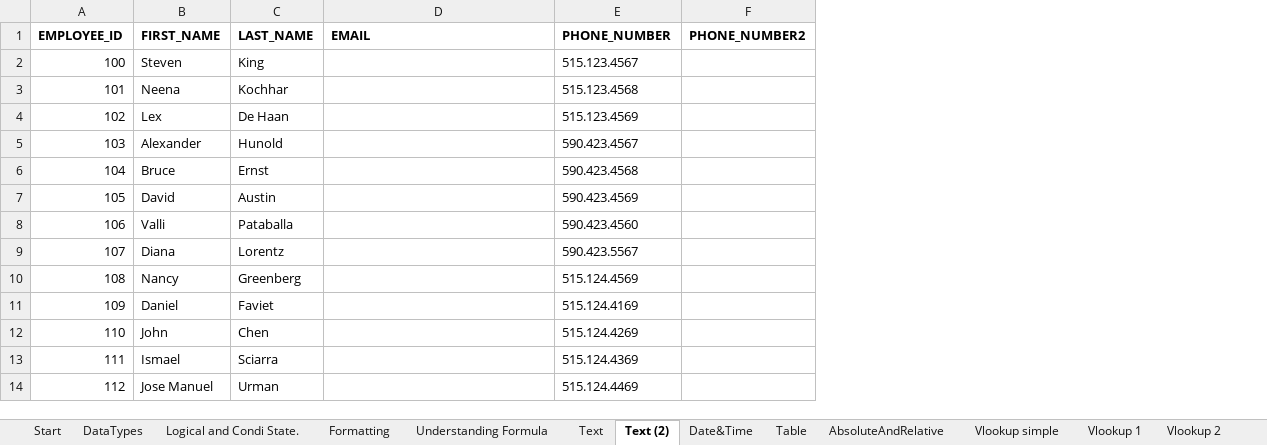
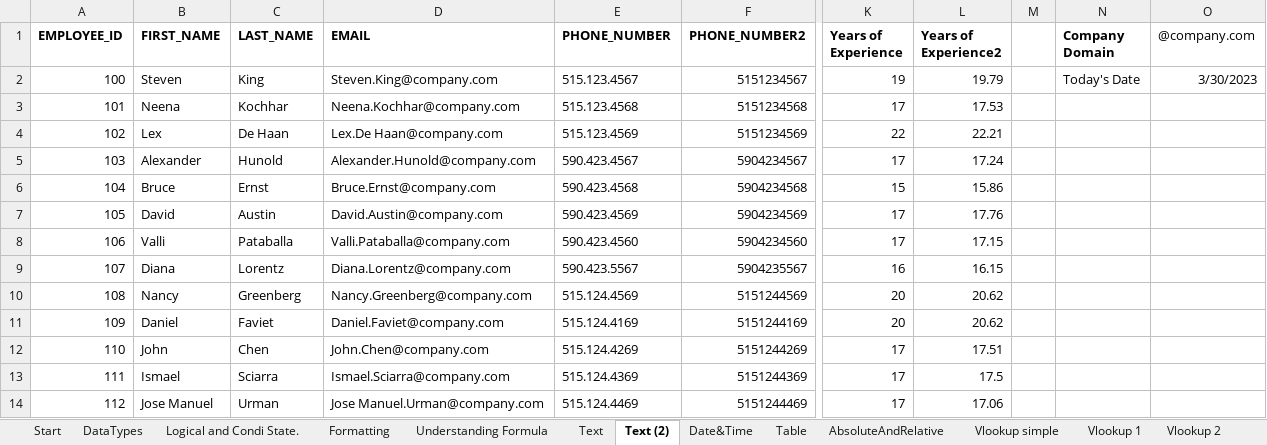
Before and after one commit to AmuthesWaran/microsoft-excel-tutorial-beginner, an Excel workbook: excel-beginner-tutorial.xlsx, sheet Text (2), drawn as a sheet; only a part is shown, gaps mark what is left out; values as stored, in another font and other column widths than the file's, no borders; the diff covers the shown part only; the diff names each change by its address in the sheet, - before the commit and + after, or states it on an @@ line.

Commit message:
formulas added

```diff
--- a/excel-beginner-tutorial.xlsx (sheet Text (2))
+++ b/excel-beginner-tutorial.xlsx (sheet Text (2))
+column K (Years of Experience), rows 2-14: 19 | 17 | 22 | 17 | 15 | 17 | 17 | 16 | 20 | 20 | 17 | 17 | 17
+column L (Years of Experience2), rows 2-14: 19.79 | 17.53 | 22.21 | 17.24 | 15.86 | 17.76 | 17.15 | 16.15 | 20.62 | 20.62 | 17.51 | 17.5 | 17.06
+column M, empty
+column N (Company Domain), row 2: Today's Date
+column O (@company.com), row 2: 3/30/2023
-D2 (EMAIL): (empty)
+D2 (EMAIL): Steven.King@company.com
-F2 (PHONE_NUMBER2): (empty)
+F2 (PHONE_NUMBER2): 5151234567
-D3 (EMAIL): (empty)
+D3 (EMAIL): Neena.Kochhar@company.com
-F3 (PHONE_NUMBER2): (empty)
+F3 (PHONE_NUMBER2): 5151234568
-D4 (EMAIL): (empty)
+D4 (EMAIL): Lex.De Haan@company.com
-F4 (PHONE_NUMBER2): (empty)
+F4 (PHONE_NUMBER2): 5151234569
-D5 (EMAIL): (empty)
+D5 (EMAIL): Alexander.Hunold@company.com
-F5 (PHONE_NUMBER2): (empty)
+F5 (PHONE_NUMBER2): 5904234567
-D6 (EMAIL): (empty)
+D6 (EMAIL): Bruce.Ernst@company.com
-F6 (PHONE_NUMBER2): (empty)
+F6 (PHONE_NUMBER2): 5904234568
-D7 (EMAIL): (empty)
+D7 (EMAIL): David.Austin@company.com
-F7 (PHONE_NUMBER2): (empty)
+F7 (PHONE_NUMBER2): 5904234569
-D8 (EMAIL): (empty)
+D8 (EMAIL): Valli.Pataballa@company.com
-F8 (PHONE_NUMBER2): (empty)
+F8 (PHONE_NUMBER2): 5904234560
-D9 (EMAIL): (empty)
+D9 (EMAIL): Diana.Lorentz@company.com
-F9 (PHONE_NUMBER2): (empty)
+F9 (PHONE_NUMBER2): 5904235567
-D10 (EMAIL): (empty)
+D10 (EMAIL): Nancy.Greenberg@company.com
-F10 (PHONE_NUMBER2): (empty)
+F10 (PHONE_NUMBER2): 5151244569
-D11 (EMAIL): (empty)
+D11 (EMAIL): Daniel.Faviet@company.com
-F11 (PHONE_NUMBER2): (empty)
+F11 (PHONE_NUMBER2): 5151244169
-D12 (EMAIL): (empty)
+D12 (EMAIL): John.Chen@company.com
-F12 (PHONE_NUMBER2): (empty)
+F12 (PHONE_NUMBER2): 5151244269
-D13 (EMAIL): (empty)
+D13 (EMAIL): Ismael.Sciarra@company.com
-F13 (PHONE_NUMBER2): (empty)
+F13 (PHONE_NUMBER2): 5151244369
-D14 (EMAIL): (empty)
+D14 (EMAIL): Jose Manuel.Urman@company.com
-F14 (PHONE_NUMBER2): (empty)
+F14 (PHONE_NUMBER2): 5151244469
```
Also changed, not shown: 189 edited cells and cell formats elsewhere in this sheet, sheet Text, sheet Date&Time, sheet Formatting.
